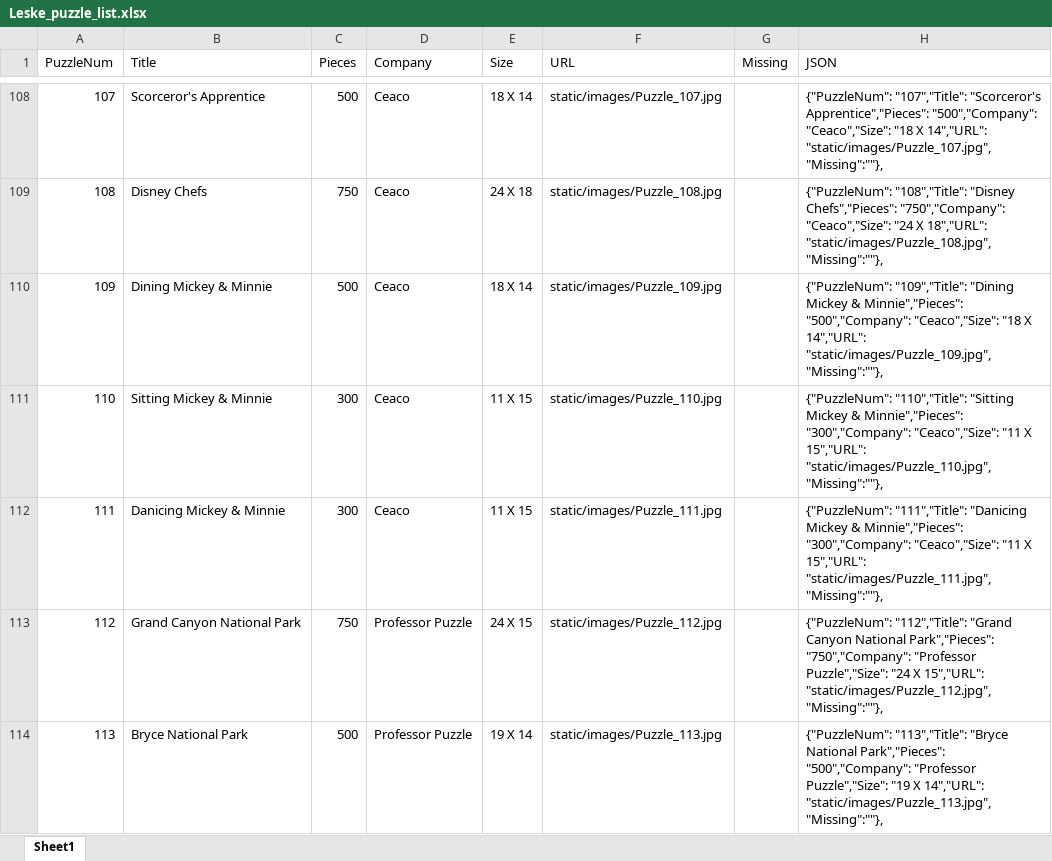
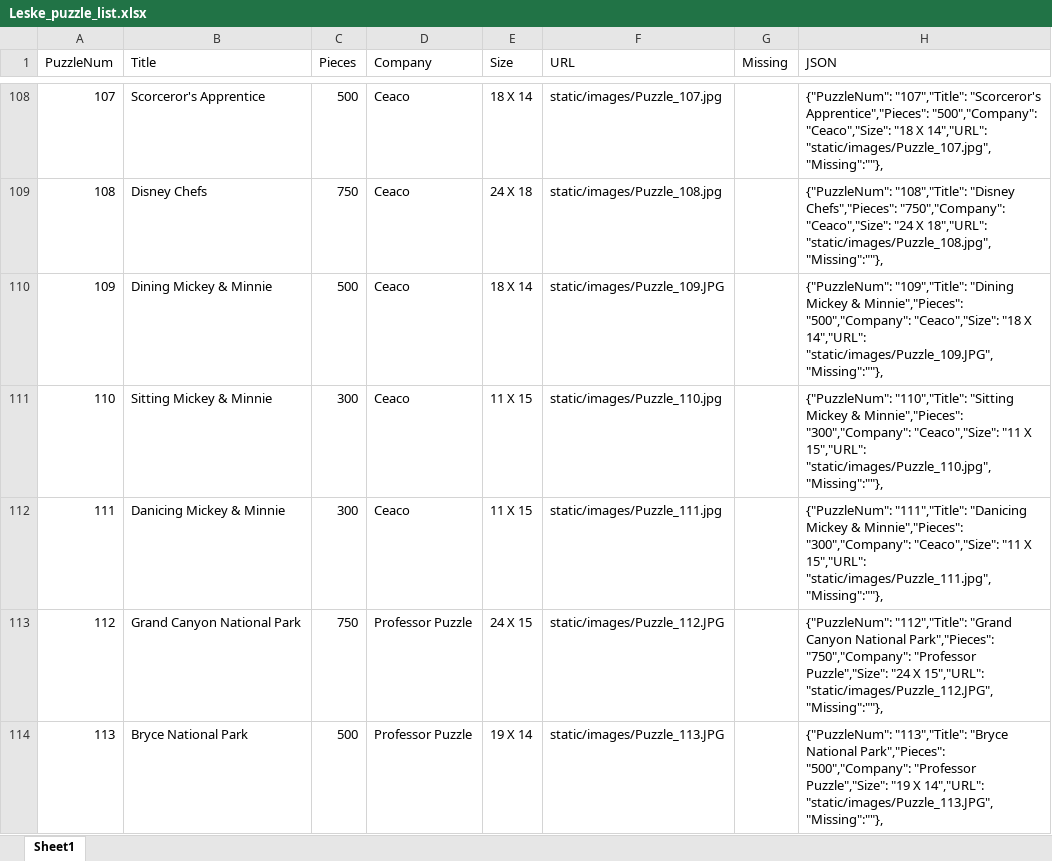
Before and after one commit to DALeske/DALeske.github.io, an Excel workbook: Leske_puzzle_list.xlsx, sheet Sheet1, drawn as a sheet; only a part is shown, gaps mark what is left out; values as stored, in another font and other column widths than the file's, no borders; the diff covers the shown part only; the diff names each change by its address in the sheet, - before the commit and + after, or states it on an @@ line.

Commit message:
add unknown and correct extensions for image links

```diff
--- a/Leske_puzzle_list.xlsx (sheet Sheet1)
+++ b/Leske_puzzle_list.xlsx (sheet Sheet1)
-F110 (URL): static/images/Puzzle_109.jpg
+F110 (URL): static/images/Puzzle_109.JPG
-H110 (JSON): …X 14","URL": "static/images/Puzzle_109.jpg","Missing":""},
+H110 (JSON): …X 14","URL": "static/images/Puzzle_109.JPG","Missing":""},
-F113 (URL): static/images/Puzzle_112.jpg
+F113 (URL): static/images/Puzzle_112.JPG
-H113 (JSON): …X 15","URL": "static/images/Puzzle_112.jpg","Missing":""},
+H113 (JSON): …X 15","URL": "static/images/Puzzle_112.JPG","Missing":""},
-F114 (URL): static/images/Puzzle_113.jpg
+F114 (URL): static/images/Puzzle_113.JPG
-H114 (JSON): …X 14","URL": "static/images/Puzzle_113.jpg","Missing":""},
+H114 (JSON): …X 14","URL": "static/images/Puzzle_113.JPG","Missing":""},
```
Also changed, not shown: 14 edited cells elsewhere in this sheet, 2 other files.
